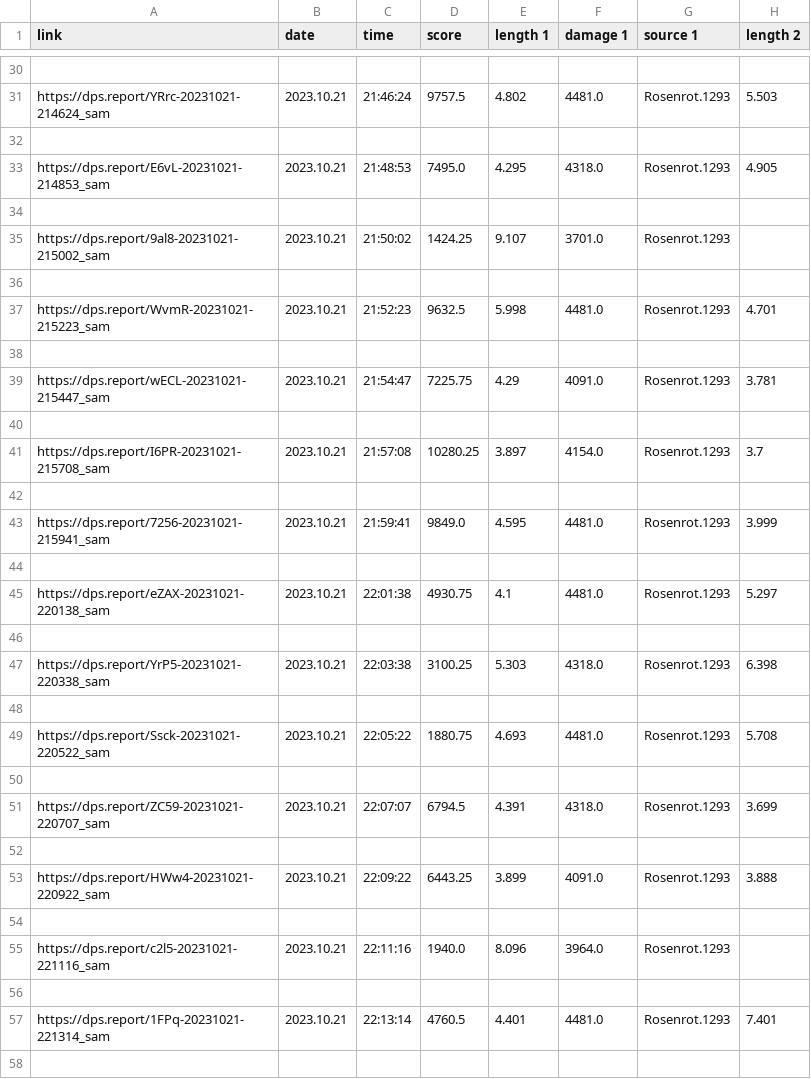
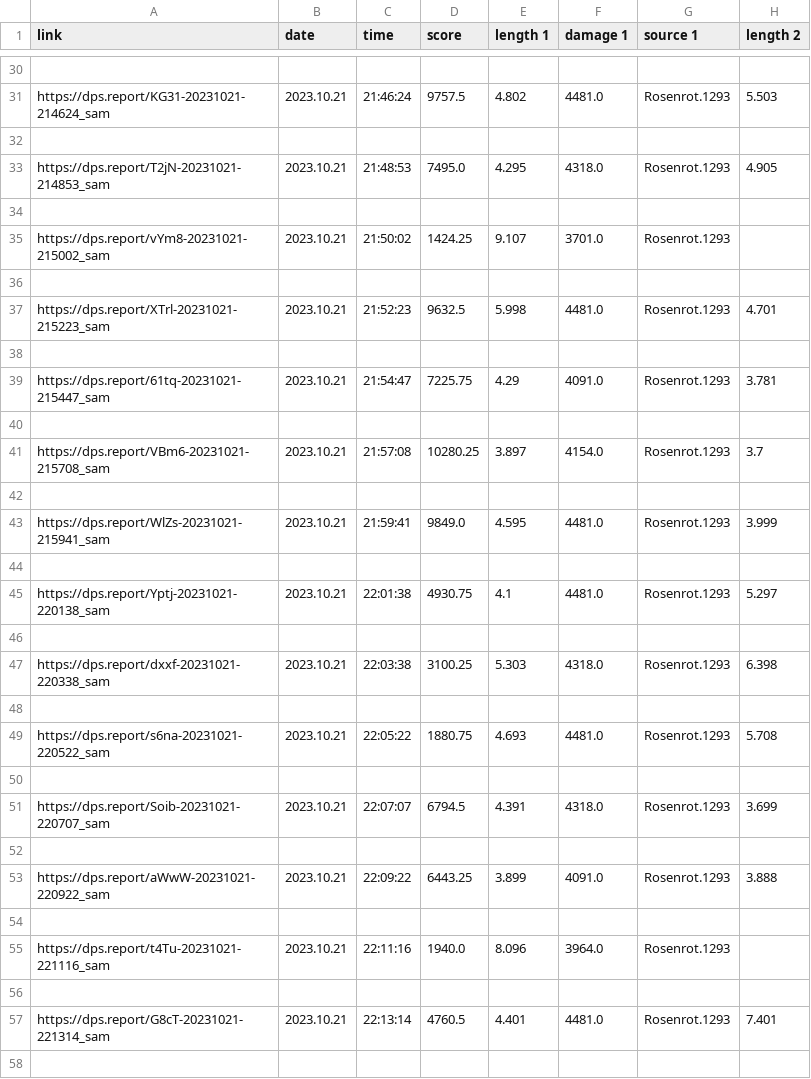
Before and after one commit to bernobin/Guildwars2_Parsing, a CSV file: Outputs/Samarog.csv, drawn as a sheet; only a part is shown, gaps mark what is left out; the diff covers the shown part only; the diff names each change by its address in the sheet, - before the commit and + after, or states it on an @@ line.

```diff
--- a/Outputs/Samarog.csv
+++ b/Outputs/Samarog.csv
-A31 (link): https://dps.report/YRrc-20231021-214624_sam
+A31 (link): https://dps.report/KG31-20231021-214624_sam
-A33 (link): https://dps.report/E6vL-20231021-214853_sam
+A33 (link): https://dps.report/T2jN-20231021-214853_sam
-A35 (link): https://dps.report/9al8-20231021-215002_sam
+A35 (link): https://dps.report/vYm8-20231021-215002_sam
-A37 (link): https://dps.report/WvmR-20231021-215223_sam
+A37 (link): https://dps.report/XTrl-20231021-215223_sam
-A39 (link): https://dps.report/wECL-20231021-215447_sam
+A39 (link): https://dps.report/61tq-20231021-215447_sam
-A41 (link): https://dps.report/I6PR-20231021-215708_sam
+A41 (link): https://dps.report/VBm6-20231021-215708_sam
-A43 (link): https://dps.report/7256-20231021-215941_sam
+A43 (link): https://dps.report/WlZs-20231021-215941_sam
-A45 (link): https://dps.report/eZAX-20231021-220138_sam
+A45 (link): https://dps.report/Yptj-20231021-220138_sam
-A47 (link): https://dps.report/YrP5-20231021-220338_sam
+A47 (link): https://dps.report/dxxf-20231021-220338_sam
-A49 (link): https://dps.report/Ssck-20231021-220522_sam
+A49 (link): https://dps.report/s6na-20231021-220522_sam
-A51 (link): https://dps.report/ZC59-20231021-220707_sam
+A51 (link): https://dps.report/Soib-20231021-220707_sam
-A53 (link): https://dps.report/HWw4-20231021-220922_sam
+A53 (link): https://dps.report/aWwW-20231021-220922_sam
-A55 (link): https://dps.report/c2l5-20231021-221116_sam
+A55 (link): https://dps.report/t4Tu-20231021-221116_sam
-A57 (link): https://dps.report/1FPq-20231021-221314_sam
+A57 (link): https://dps.report/G8cT-20231021-221314_sam
```
Also changed, not shown: 137 edited cells elsewhere in this file, Outputs/Cerus.csv, 16 other files.
